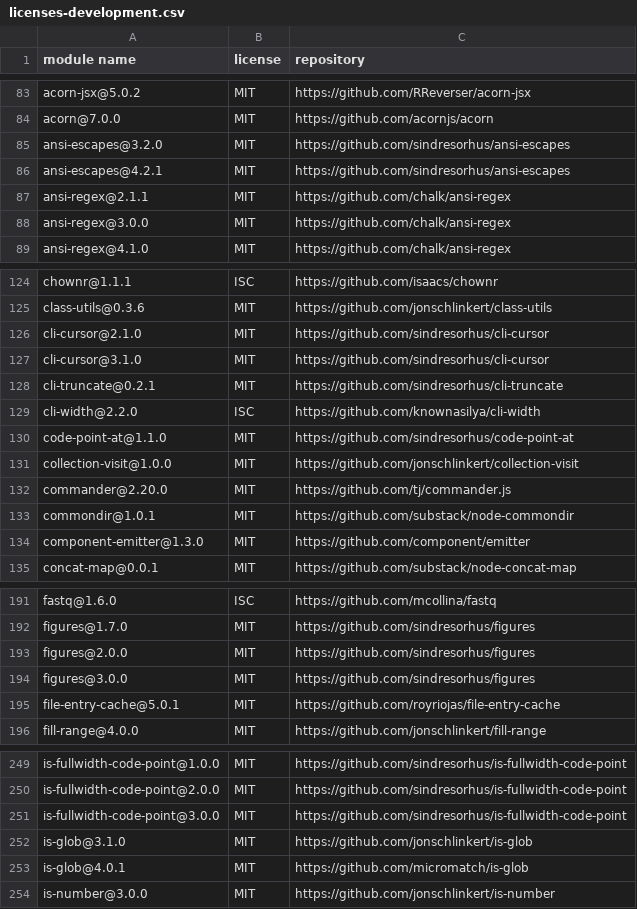
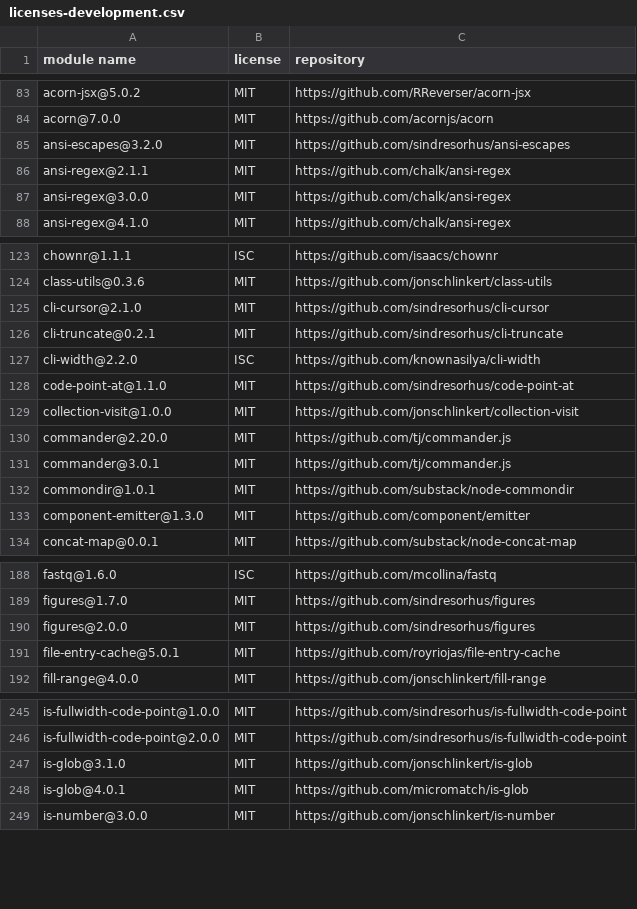
Before and after one commit to iTonyYo/gitin, a CSV file: docs/licenses-development.csv, drawn as a sheet; only a part is shown, gaps mark what is left out; removed rows and columns are numbered as before the commit, all else as after; the diff covers the shown part only; the diff names each change by its address in the sheet, - before the commit and + after, or states it on an @@ line.

```diff
--- a/docs/licenses-development.csv
+++ b/docs/licenses-development.csv
-row 86: ansi-escapes@4.2.1 | MIT | https://github.com/sindresorhus/ansi-escapes
-row 127: cli-cursor@3.1.0 | MIT | https://github.com/sindresorhus/cli-cursor
+row 131: commander@3.0.1 | MIT | https://github.com/tj/commander.js
-row 194: figures@3.0.0 | MIT | https://github.com/sindresorhus/figures
-row 251: is-fullwidth-code-point@3.0.0 | MIT | https://github.com/sindresorhus/is-fullwidth-code-point
```
Also changed, not shown: 2 added rows, 4 removed rows and 19 edited cells elsewhere in this file, docs/licenses-production.csv, 2 other files.
